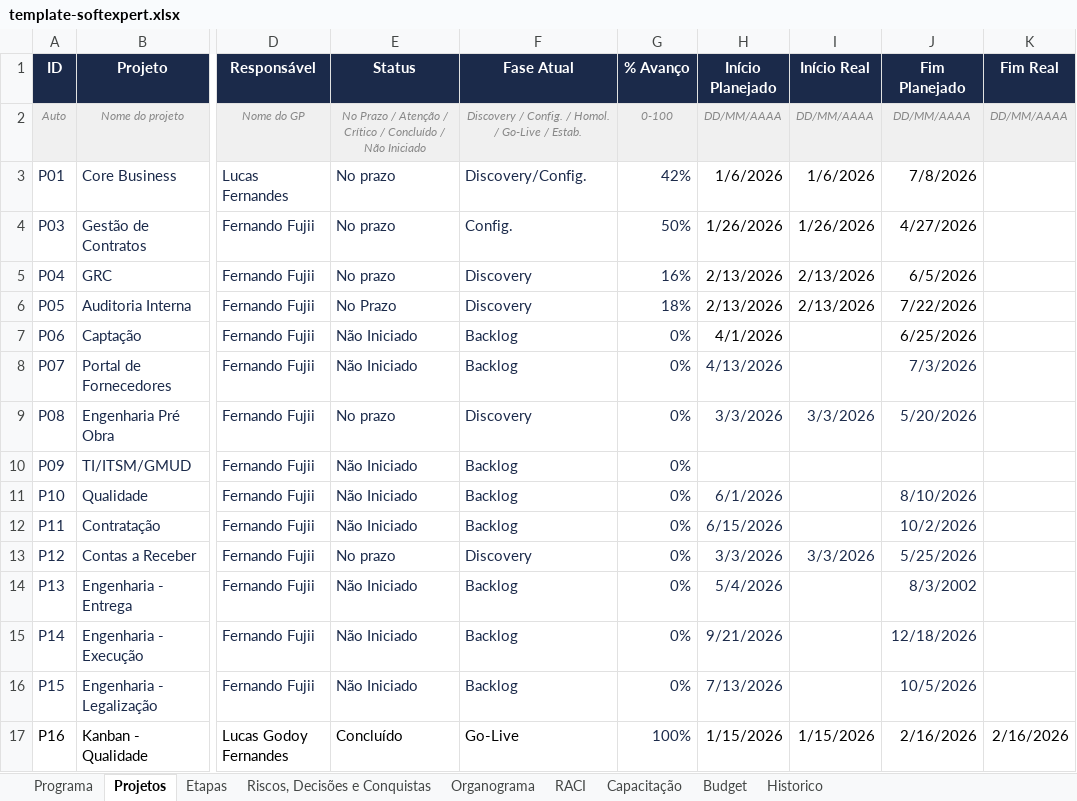
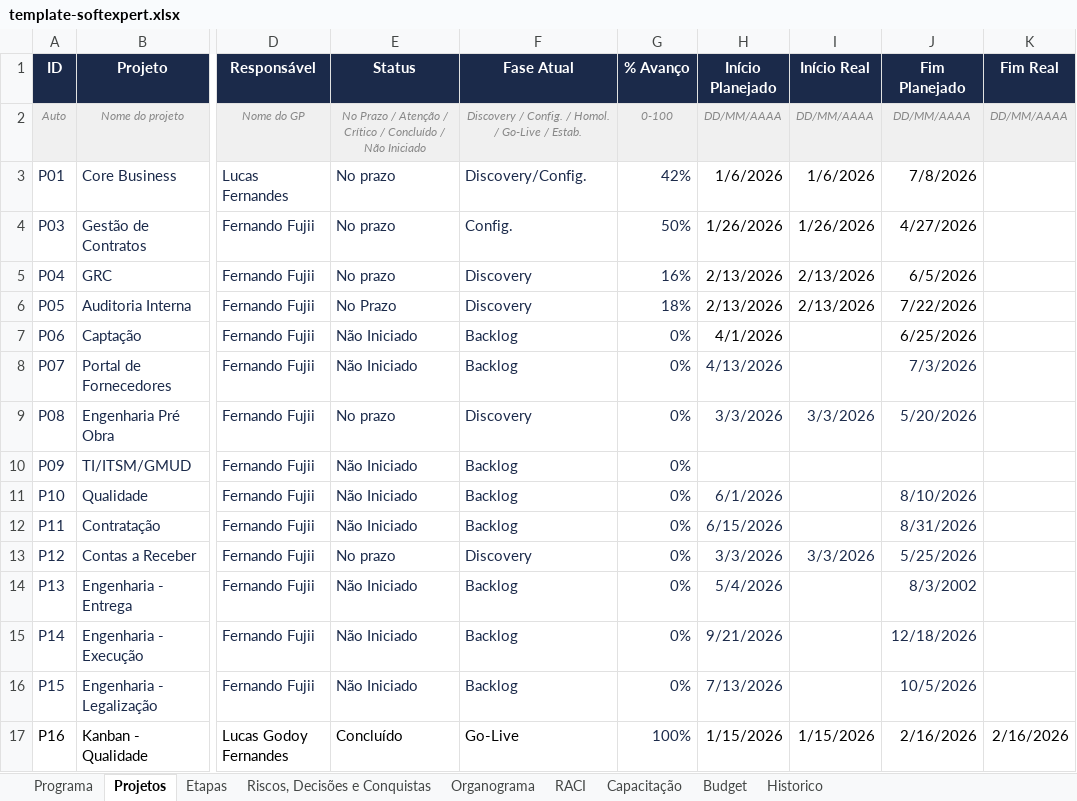
Before and after one commit to Lucas7Fernandes/Softexpert, an Excel workbook: template-softexpert.xlsx, sheet Projetos, drawn as a sheet; only a part is shown, gaps mark what is left out; values as stored, in another font and other column widths than the file's, no borders; the diff names each change by its address in the sheet, - before the commit and + after, or states it on an @@ line.

Commit message:
Atualização automática da planilha

```diff
--- a/template-softexpert.xlsx (sheet Projetos)
+++ b/template-softexpert.xlsx (sheet Projetos)
-J12 (Fim Planejado): 10/2/2026
+J12 (Fim Planejado): 8/31/2026
```
